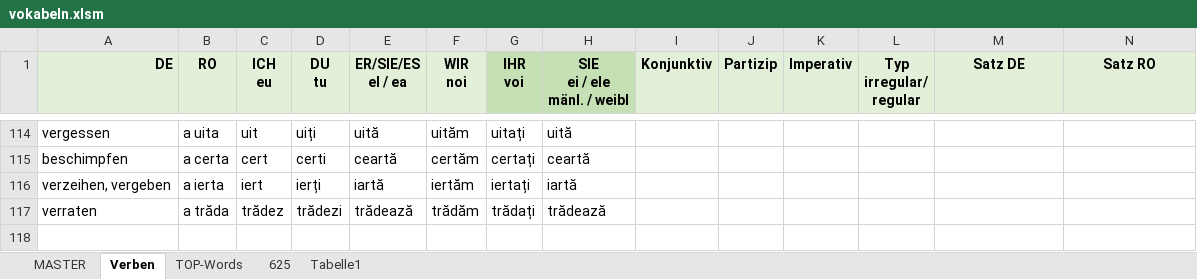
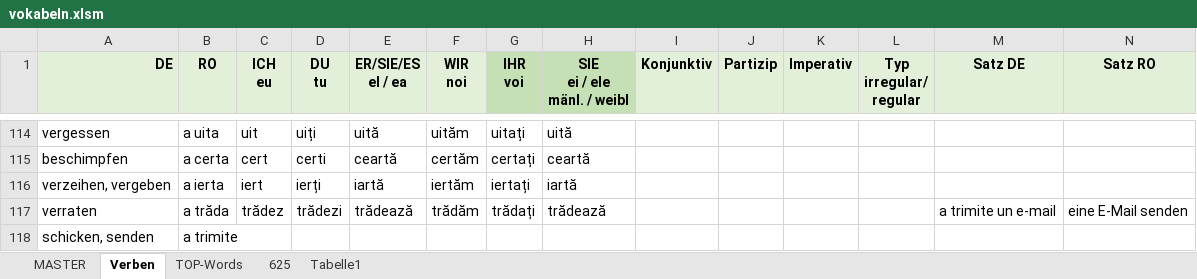
Before and after one commit to Born2Root/ro_de_vocab_anki, an Excel workbook: vokabeln.xlsm, sheet Verben, drawn as a sheet; only a part is shown, gaps mark what is left out; values as stored, in another font and other column widths than the file's, no borders; charts and pictures and table styles not drawn; the diff names each change by its address in the sheet, - before the commit and + after, or states it on an @@ line.

```diff
--- a/vokabeln.xlsm (sheet Verben)
+++ b/vokabeln.xlsm (sheet Verben)
-M117 (Satz DE): (empty)
+M117 (Satz DE): a trimite un e-mail
-N117 (Satz RO): (empty)
+N117 (Satz RO): eine E-Mail senden
+row 118: schicken, senden | a trimite
```
Also changed, not shown: sheet MASTER, formulas that keep their value, 1 other file.
